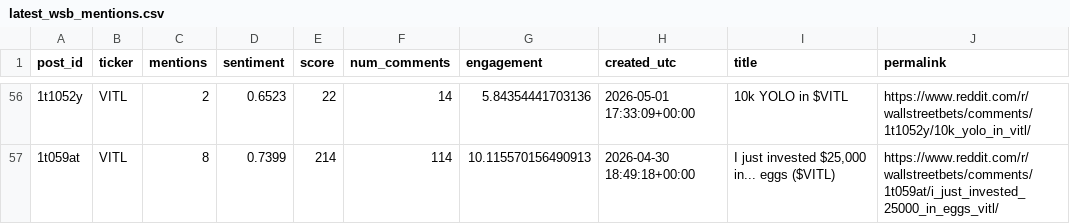
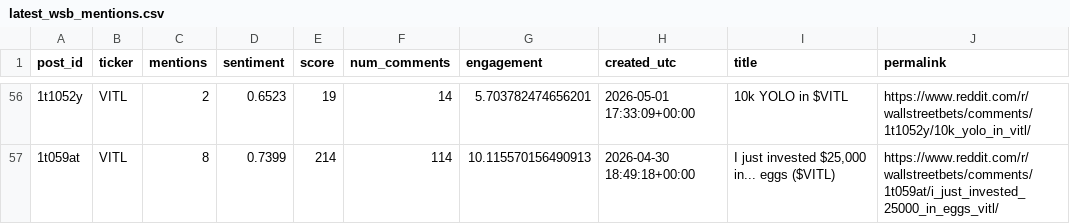
Before and after one commit to Diveride/Project2-Sentiment-analysis-WSbets, a CSV file: outputs/latest_wsb_analysis/latest_wsb_mentions.csv, drawn as a sheet; only a part is shown, gaps mark what is left out; the diff covers the shown part only.

```diff
--- a/outputs/latest_wsb_analysis/latest_wsb_mentions.csv
+++ b/outputs/latest_wsb_analysis/latest_wsb_mentions.csv
@@ -56,2 +56,2 @@ post_id,ticker,mentions,sentiment,score,num_comments,engagement,created_utc,titl
-1t1052y,VITL,2,0.6523,22,14,5.84354441703136,2026-05-01 17:33:09+00:00,10k YOLO in $VITL,https://www.reddit.com/r/wallstreetbets/comments/1t1052y/10k_yolo_in_vitl/
+1t1052y,VITL,2,0.6523,19,14,5.703782474656201,2026-05-01 17:33:09+00:00,10k YOLO in $VITL,https://www.reddit.com/r/wallstreetbets/comments/1t1052y/10k_yolo_in_vitl/
 1t059at,VITL,8,0.7399,214,114,10.115570156490913,2026-04-30 18:49:18+00:00,"I just invested $25,000 in... eggs ($VITL)",https://www.reddit.com/r/wallstreetbets/comments/1t059at/i_just_invested_25000_in_eggs_vitl/
```
Also changed, not shown: 95 edited cells elsewhere in this file, outputs/latest_wsb_analysis/latest_wsb_posts.csv, outputs/latest_wsb_analysis/prices/meta_price_features.csv, 9 other files.
